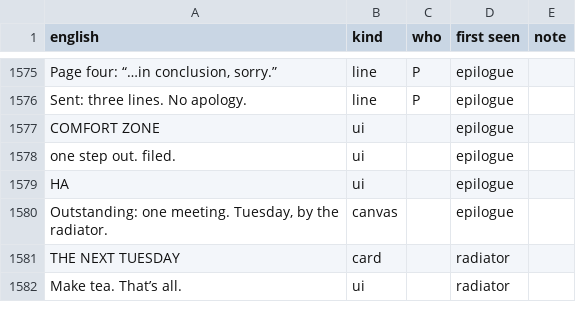
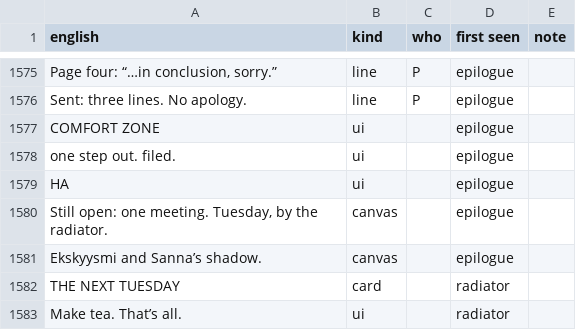
Before and after one commit to JoonasHuhta/really-small-deal, a TSV file: i18n/strings.tsv, drawn as a sheet; only a part is shown, gaps mark what is left out.

```diff
--- a/i18n/strings.tsv
+++ b/i18n/strings.tsv
@@ -1579,3 +1579,4 @@ one step out. filed.	ui		epilogue
 HA	ui		epilogue	
-Outstanding: one meeting. Tuesday, by the radiator.	canvas		epilogue	
+Still open: one meeting. Tuesday, by the radiator.	canvas		epilogue	
+Ekskyysmi and Sanna’s shadow.	canvas		epilogue	
 THE NEXT TUESDAY	card		radiator	
```
Also changed, not shown: 12 other files.
